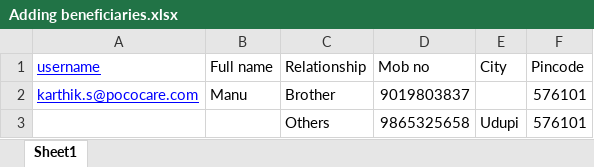
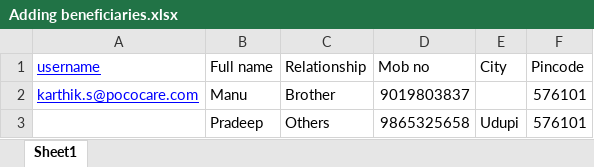
Before and after one commit to KarthikSherigar20/Karthik, an Excel workbook: cypress/Excels/Adding beneficiaries.xlsx, sheet Sheet1, drawn as a sheet; values as stored, in another font and other column widths than the file's, no borders; the diff names each change by its address in the sheet, - before the commit and + after, or states it on an @@ line.

```diff
--- a/cypress/Excels/Adding beneficiaries.xlsx (sheet Sheet1)
+++ b/cypress/Excels/Adding beneficiaries.xlsx (sheet Sheet1)
-B3 (Full name): (empty)
+B3 (Full name): Pradeep
```
Also changed, not shown: cypress/Excels/Add emergency Contacts.xlsx, cypress/Excels/Adding address.xlsx, 27 other files.
